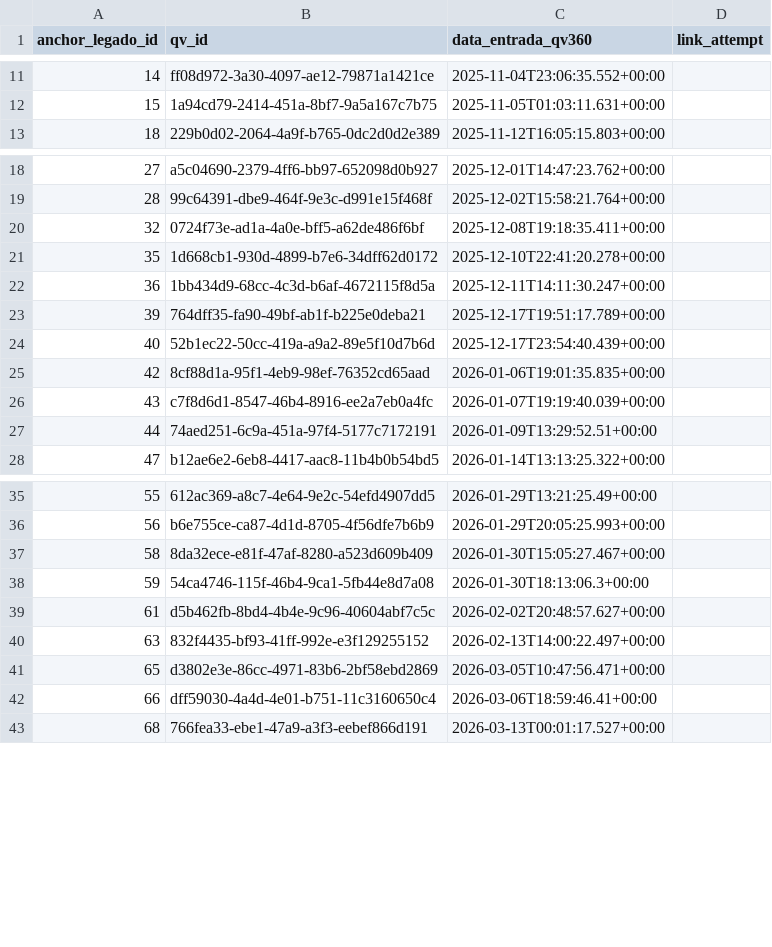
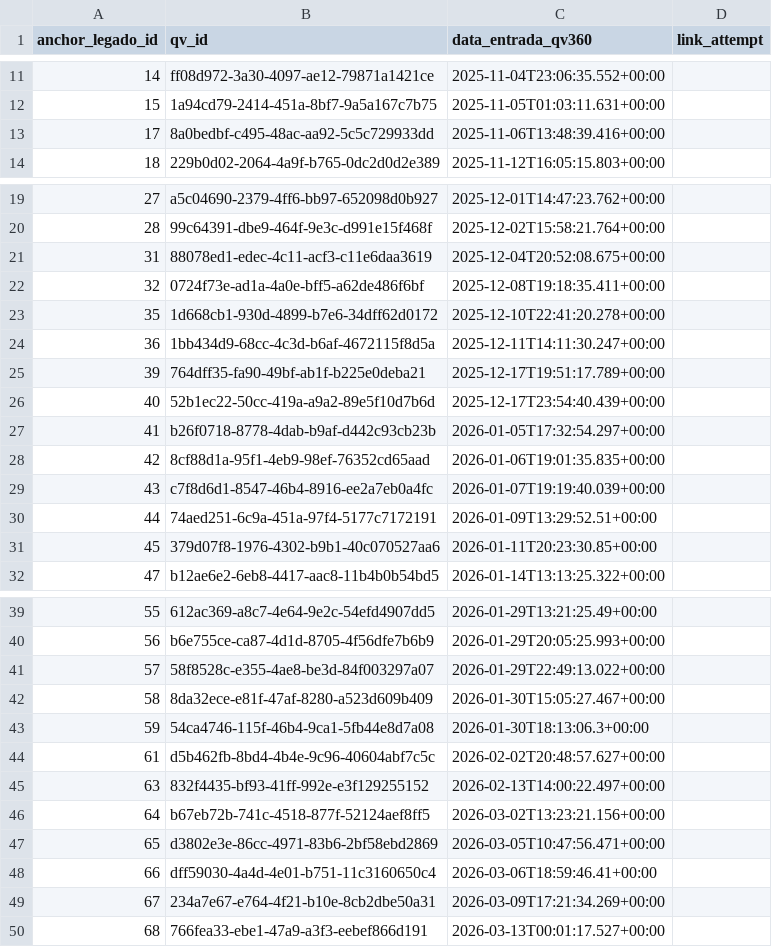
Before and after one commit to jessica-quartavia/clientes_legado, a CSV file: exports/unmatched_anchor_legacy.csv, drawn as a sheet; only a part is shown, gaps mark what is left out; the diff covers the shown part only; the diff names each change by its address in the sheet, - before the commit and + after, or states it on an @@ line.

```diff
--- a/exports/unmatched_anchor_legacy.csv
+++ b/exports/unmatched_anchor_legacy.csv
+row 13: 17 | 8a0bedbf-c495-48ac-aa92-5c5c729933dd | 2025-11-06T13:48:39.416+00:00
+row 21: 31 | 88078ed1-edec-4c11-acf3-c11e6daa3619 | 2025-12-04T20:52:08.675+00:00
+row 27: 41 | b26f0718-8778-4dab-b9af-d442c93cb23b | 2026-01-05T17:32:54.297+00:00
+row 31: 45 | 379d07f8-1976-4302-b9b1-40c070527aa6 | 2026-01-11T20:23:30.85+00:00
+row 41: 57 | 58f8528c-e355-4ae8-be3d-84f003297a07 | 2026-01-29T22:49:13.022+00:00
+row 46: 64 | b67eb72b-741c-4518-877f-52124aef8ff5 | 2026-03-02T13:23:21.156+00:00
+row 49: 67 | 234a7e67-e764-4f21-b10e-8cb2dbe50a31 | 2026-03-09T17:21:34.269+00:00
```
Also changed, not shown: 1 added row elsewhere in this file, 18 other files.
